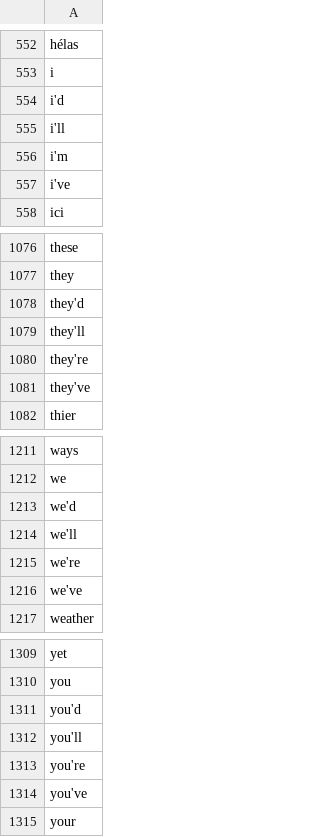
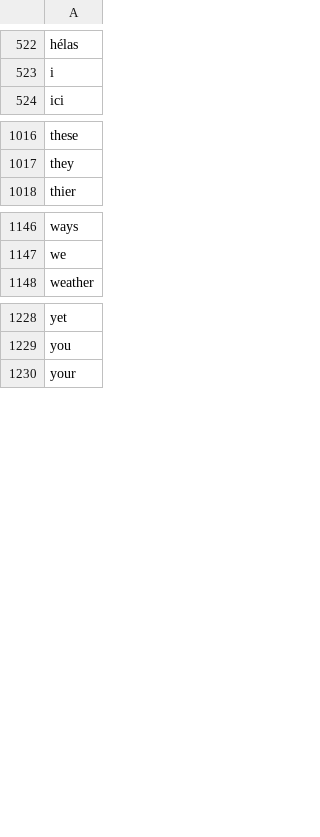
Before and after one commit to AlexanderTheAlright/text-chef, a CSV file: custom_stopwords.csv, drawn as a sheet; only a part is shown, gaps mark what is left out; the diff covers the shown part only.

```diff
--- a/custom_stopwords.csv
+++ b/custom_stopwords.csv
@@ -553,6 +523,2 @@ hélas
 i
-i'd
-i'll
-i'm
-i've
 ici
@@ -1077,6 +1017,2 @@ these
 they
-they'd
-they'll
-they're
-they've
 thier
@@ -1212,6 +1147,2 @@ ways
 we
-we'd
-we'll
-we're
-we've
 weather
@@ -1310,6 +1229,2 @@ yet
 you
-you'd
-you'll
-you're
-you've
 your
```
Also changed, not shown: 69 removed rows elsewhere in this file, 1 other file.
